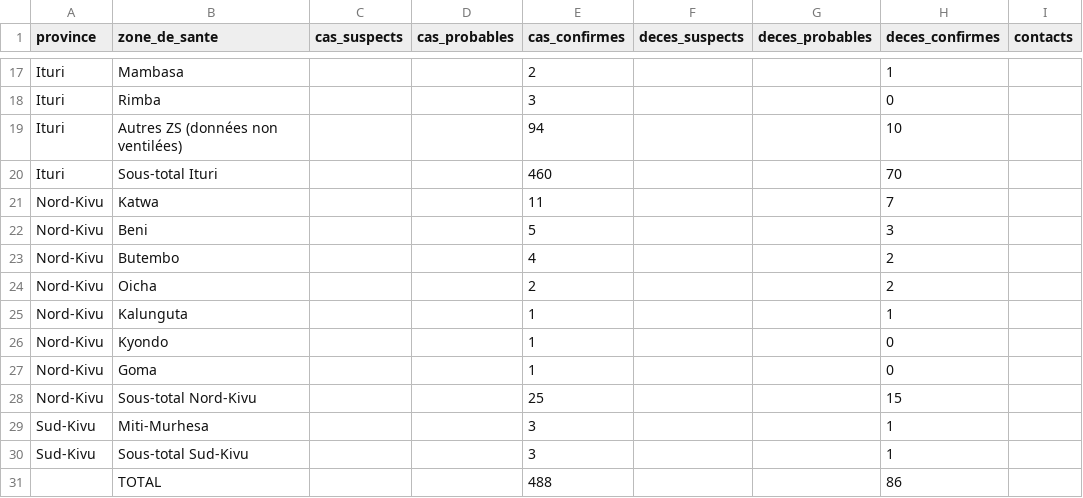
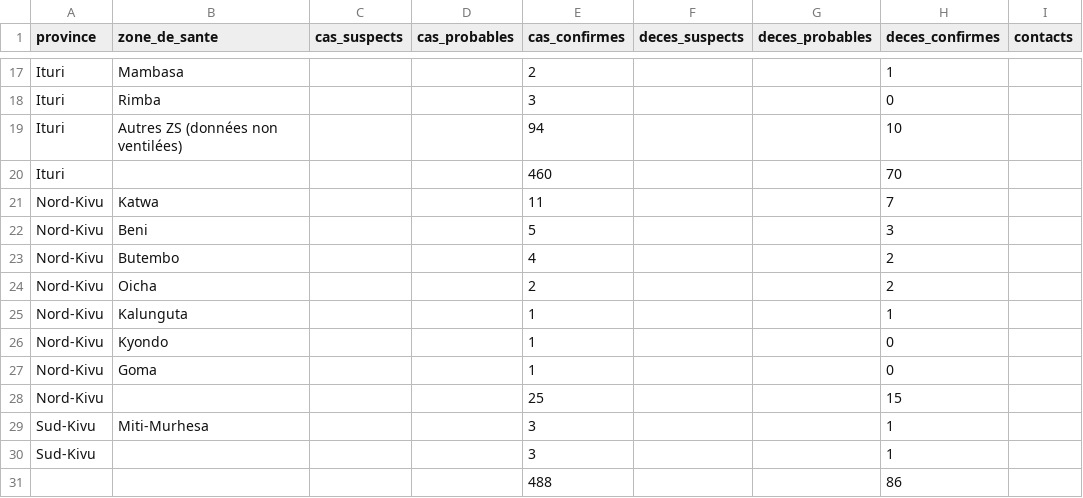
Before and after one commit to bquilty25/bvd_sitrep_extractor, a CSV file: data/processed/epicentre_format/MVE_SitRep_022_2026-06-06/cumulative_counts.csv, drawn as a sheet; only a part is shown, gaps mark what is left out.

```diff
--- a/data/processed/epicentre_format/MVE_SitRep_022_2026-06-06/cumulative_counts.csv
+++ b/data/processed/epicentre_format/MVE_SitRep_022_2026-06-06/cumulative_counts.csv
@@ -19,3 +19,3 @@ Ituri,Rimba,,,3,,,0,
 Ituri,Autres ZS (données non ventilées),,,94,,,10,
-Ituri,Sous-total Ituri,,,460,,,70,
+Ituri,,,,460,,,70,
 Nord-Kivu,Katwa,,,11,,,7,
@@ -27,5 +27,5 @@ Nord-Kivu,Kyondo,,,1,,,0,
 Nord-Kivu,Goma,,,1,,,0,
-Nord-Kivu,Sous-total Nord-Kivu,,,25,,,15,
+Nord-Kivu,,,,25,,,15,
 Sud-Kivu,Miti-Murhesa,,,3,,,1,
-Sud-Kivu,Sous-total Sud-Kivu,,,3,,,1,
-,TOTAL,,,488,,,86,
+Sud-Kivu,,,,3,,,1,
+,,,,488,,,86,
```
Also changed, not shown: data/processed/epicentre_format/MVE_SitRep_022_2026-06-06/combined_counts.csv, data/processed/epicentre_format/MVE_SitRep_022_2026-06-06/new_cases_counts.csv, 5 other files.
